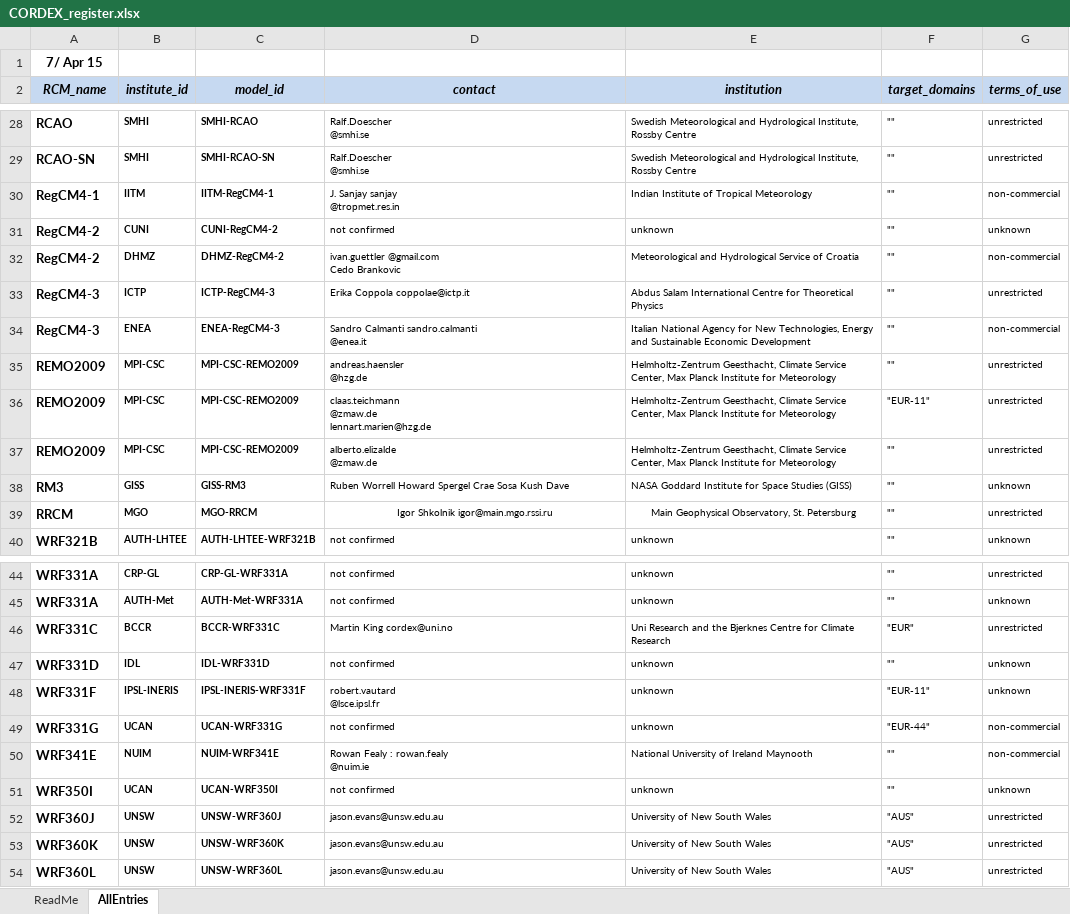
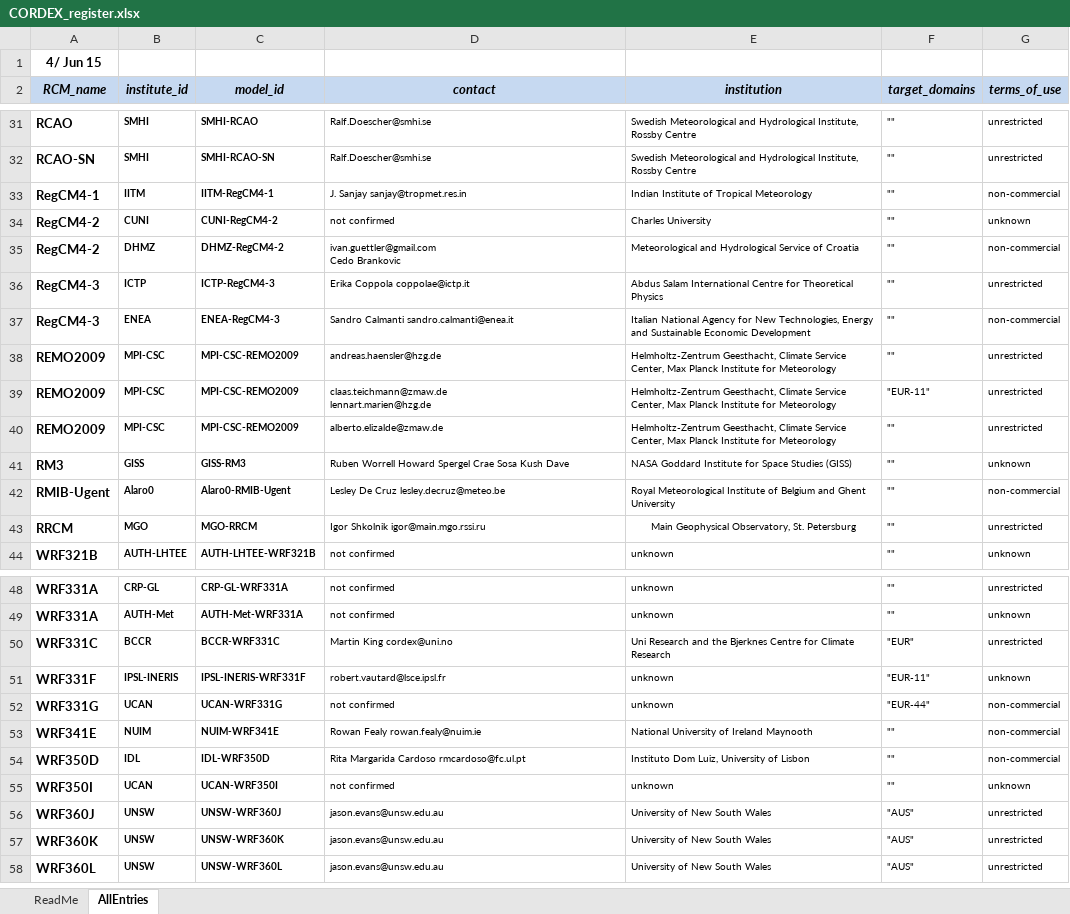
Before and after one commit to IS-ENES-Data/cordex, an Excel workbook: CORDEX_register.xlsx, sheet AllEntries, drawn as a sheet; only a part is shown, gaps mark what is left out; values as stored, in another font and other column widths than the file's, no borders; conditional formats not drawn; removed rows and columns are numbered as before the commit, all else as after; ↵ is a line break in a cell; the diff covers the shown part only; the diff names each change by its address in the sheet, - before the commit and + after, or states it on an @@ line.

Commit message:
Updated information for IDL, DMI and CNRM. Added OURANOS, RMIB-UGent, UNIBELGRADE

```diff
--- a/CORDEX_register.xlsx (sheet AllEntries)
+++ b/CORDEX_register.xlsx (sheet AllEntries)
-A1 (RCM_name): 7/ Apr 15
+A1 (RCM_name): 4/ Jun 15
-D31:D32 (contact): Ralf.Doescher ↵ @smhi.se
+D31:D32 (contact): Ralf.Doescher@smhi.se
-D33 (contact): J. Sanjay sanjay ↵ @tropmet.res.in
+D33 (contact): J. Sanjay sanjay@tropmet.res.in
-E34 (institution): unknown
+E34 (institution): Charles University
-D35 (contact): ivan.guettler @gmail.com ↵ Cedo Brankovic
+D35 (contact): ivan.guettler@gmail.com ↵ Cedo Brankovic
-D37 (contact): Sandro Calmanti sandro.calmanti ↵ @enea.it
+D37 (contact): Sandro Calmanti sandro.calmanti@enea.it
-D38 (contact): andreas.haensler ↵ @hzg.de
+D38 (contact): andreas.haensler@hzg.de
-D39 (contact): claas.teichmann ↵ @zmaw.de ↵ lennart.marien@hzg.de
+D39 (contact): claas.teichmann@zmaw.de ↵ lennart.marien@hzg.de
-D40 (contact): alberto.elizalde ↵ @zmaw.de
+D40 (contact): alberto.elizalde@zmaw.de
+row 42: RMIB-Ugent | Alaro0 | Alaro0-RMIB-Ugent | Lesley De Cruz lesley.decruz@meteo.be | Royal Meteorological Institute of Belgium and Ghent University | "" | non-commercial
-D43 alignment: center
+D43 alignment: left
-row 47: WRF331D | IDL | IDL-WRF331D | not confirmed | unknown | "" | unknown
-D51 (contact): robert.vautard ↵ @lsce.ipsl.fr
+D51 (contact): robert.vautard@lsce.ipsl.fr
-D53 (contact): Rowan Fealy : rowan.fealy ↵ @nuim.ie
+D53 (contact): Rowan Fealy rowan.fealy@nuim.ie
+row 54: WRF350D | IDL | IDL-WRF350D | Rita Margarida Cardoso rmcardoso@fc.ul.pt | Instituto Dom Luiz, University of Lisbon | "" | non-commercial
```
Also changed, not shown: 3 added rows, 18 edited cells and cell formats elsewhere in this sheet, sheet ReadMe, formulas that keep their value.
